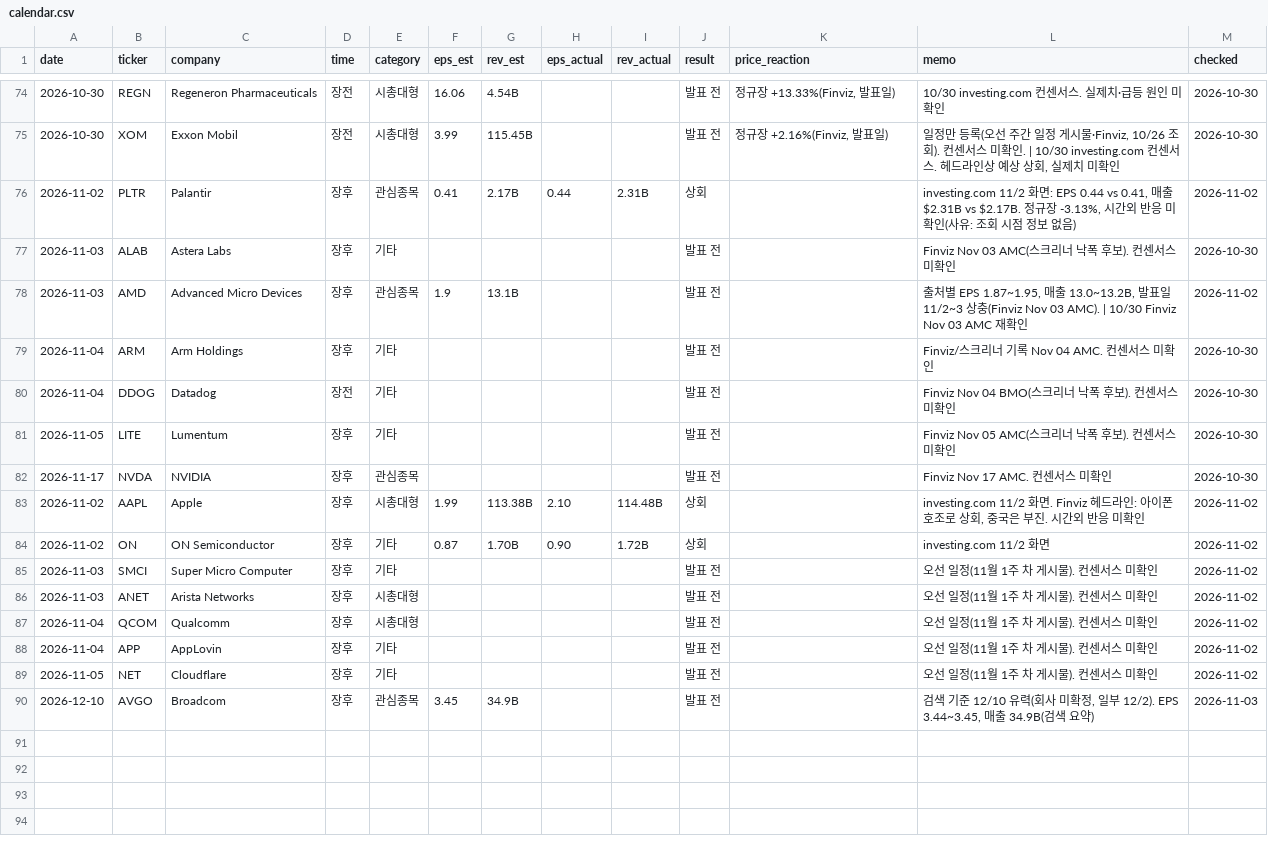
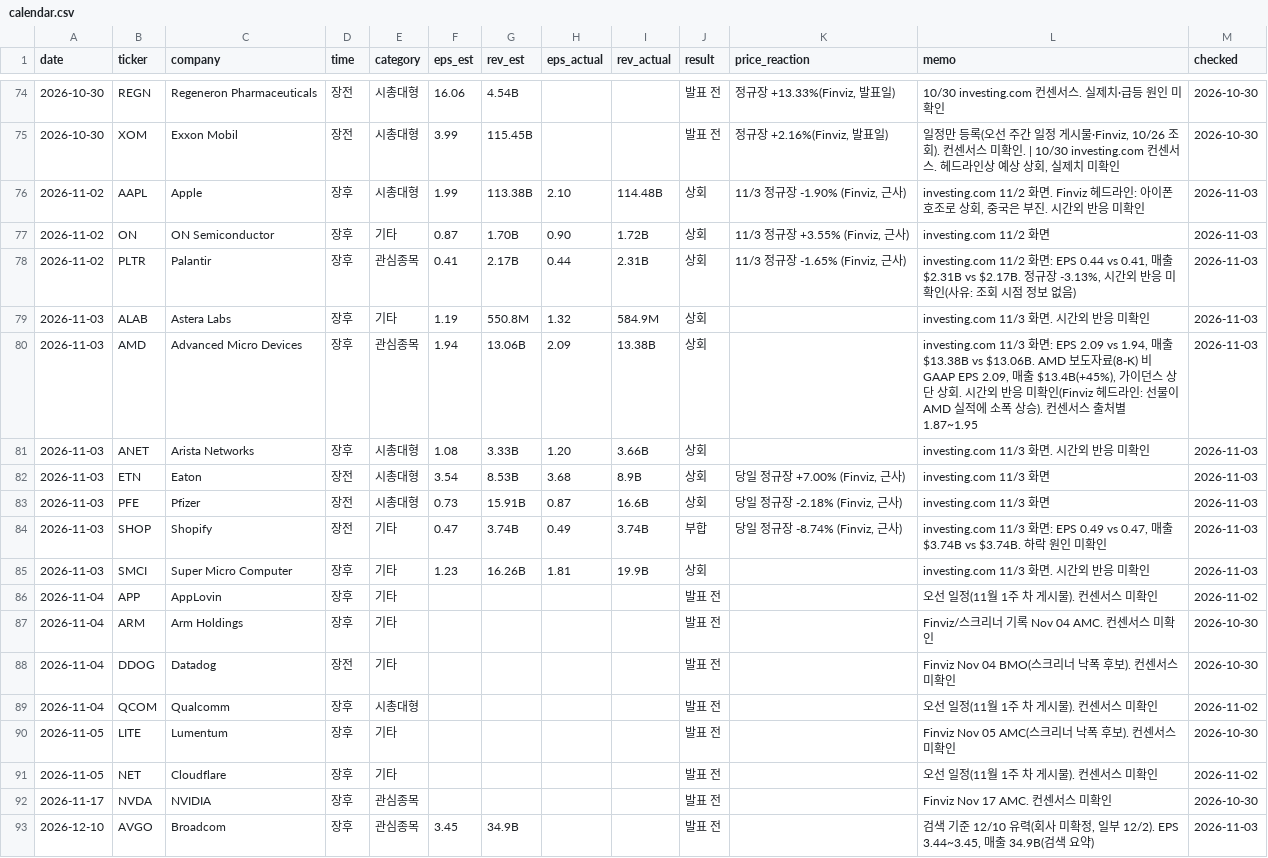
Before and after one commit to kdj950323-glitch/todo, a CSV file: market-log/earnings/calendar.csv, drawn as a sheet; only a part is shown, gaps mark what is left out.

```diff
--- a/market-log/earnings/calendar.csv
+++ b/market-log/earnings/calendar.csv
@@ -75,16 +75,19 @@ date,ticker,company,time,category,eps_est,rev_est,eps_actual,rev_actual,result,p
 2026-10-30,XOM,Exxon Mobil,장전,시총대형,3.99,115.45B,,,발표 전,"정규장 +2.16%(Finviz, 발표일)","일정만 등록(오선 주간 일정 게시물·Finviz, 10/26 조회). 컨센서스 미확인. | 10/30 investing.com 컨센서스. 헤드라인상 예상 상회, 실제치 미확인",2026-10-30
-2026-11-02,PLTR,Palantir,장후,관심종목,0.41,2.17B,0.44,2.31B,상회,,"investing.com 11/2 화면: EPS 0.44 vs 0.41, 매출 $2.31B vs $2.17B. 정규장 -3.13%, 시간외 반응 미확인(사유: 조회 시점 정보 없음)",2026-11-02
-2026-11-03,ALAB,Astera Labs,장후,기타,,,,,발표 전,,Finviz Nov 03 AMC(스크리너 낙폭 후보). 컨센서스 미확인,2026-10-30
-2026-11-03,AMD,Advanced Micro Devices,장후,관심종목,1.9,13.1B,,,발표 전,,"출처별 EPS 1.87~1.95, 매출 13.0~13.2B, 발표일 11/2~3 상충(Finviz Nov 03 AMC). | 10/30 Finviz Nov 03 AMC 재확인",2026-11-02
+2026-11-02,AAPL,Apple,장후,시총대형,1.99,113.38B,2.10,114.48B,상회,"11/3 정규장 -1.90% (Finviz, 근사)","investing.com 11/2 화면. Finviz 헤드라인: 아이폰 호조로 상회, 중국은 부진. 시간외 반응 미확인",2026-11-03
+2026-11-02,ON,ON Semiconductor,장후,기타,0.87,1.70B,0.90,1.72B,상회,"11/3 정규장 +3.55% (Finviz, 근사)",investing.com 11/2 화면,2026-11-03
+2026-11-02,PLTR,Palantir,장후,관심종목,0.41,2.17B,0.44,2.31B,상회,"11/3 정규장 -1.65% (Finviz, 근사)","investing.com 11/2 화면: EPS 0.44 vs 0.41, 매출 $2.31B vs $2.17B. 정규장 -3.13%, 시간외 반응 미확인(사유: 조회 시점 정보 없음)",2026-11-03
+2026-11-03,ALAB,Astera Labs,장후,기타,1.19,550.8M,1.32,584.9M,상회,,investing.com 11/3 화면. 시간외 반응 미확인,2026-11-03
+2026-11-03,AMD,Advanced Micro Devices,장후,관심종목,1.94,13.06B,2.09,13.38B,상회,,"investing.com 11/3 화면: EPS 2.09 vs 1.94, 매출 $13.38B vs $13.06B. AMD 보도자료(8-K) 비GAAP EPS 2.09, 매출 $13.4B(+45%), 가이던스 상단 상회. 시간외 반응 미확인(Finviz 헤드라인: 선물이 AMD 실적에 소폭 상승). 컨센서스 출처별 1.87~1.95",2026-11-03
+2026-11-03,ANET,Arista Networks,장후,시총대형,1.08,3.33B,1.20,3.66B,상회,,investing.com 11/3 화면. 시간외 반응 미확인,2026-11-03
+2026-11-03,ETN,Eaton,장전,시총대형,3.54,8.53B,3.68,8.9B,상회,"당일 정규장 +7.00% (Finviz, 근사)",investing.com 11/3 화면,2026-11-03
+2026-11-03,PFE,Pfizer,장전,시총대형,0.73,15.91B,0.87,16.6B,상회,"당일 정규장 -2.18% (Finviz, 근사)",investing.com 11/3 화면,2026-11-03
+2026-11-03,SHOP,Shopify,장전,기타,0.47,3.74B,0.49,3.74B,부합,"당일 정규장 -8.74% (Finviz, 근사)","investing.com 11/3 화면: EPS 0.49 vs 0.47, 매출 $3.74B vs $3.74B. 하락 원인 미확인",2026-11-03
+2026-11-03,SMCI,Super Micro Computer,장후,기타,1.23,16.26B,1.81,19.9B,상회,,investing.com 11/3 화면. 시간외 반응 미확인,2026-11-03
+2026-11-04,APP,AppLovin,장후,기타,,,,,발표 전,,오선 일정(11월 1주 차 게시물). 컨센서스 미확인,2026-11-02
 2026-11-04,ARM,Arm Holdings,장후,기타,,,,,발표 전,,Finviz/스크리너 기록 Nov 04 AMC. 컨센서스 미확인,2026-10-30
 2026-11-04,DDOG,Datadog,장전,기타,,,,,발표 전,,Finviz Nov 04 BMO(스크리너 낙폭 후보). 컨센서스 미확인,2026-10-30
+2026-11-04,QCOM,Qualcomm,장후,시총대형,,,,,발표 전,,오선 일정(11월 1주 차 게시물). 컨센서스 미확인,2026-11-02
 2026-11-05,LITE,Lumentum,장후,기타,,,,,발표 전,,Finviz Nov 05 AMC(스크리너 낙폭 후보). 컨센서스 미확인,2026-10-30
+2026-11-05,NET,Cloudflare,장후,기타,,,,,발표 전,,오선 일정(11월 1주 차 게시물). 컨센서스 미확인,2026-11-02
 2026-11-17,NVDA,NVIDIA,장후,관심종목,,,,,발표 전,,Finviz Nov 17 AMC. 컨센서스 미확인,2026-10-30
-2026-11-02,AAPL,Apple,장후,시총대형,1.99,113.38B,2.10,114.48B,상회,,"investing.com 11/2 화면. Finviz 헤드라인: 아이폰 호조로 상회, 중국은 부진. 시간외 반응 미확인",2026-11-02
-2026-11-02,ON,ON Semiconductor,장후,기타,0.87,1.70B,0.90,1.72B,상회,,investing.com 11/2 화면,2026-11-02
-2026-11-03,SMCI,Super Micro Computer,장후,기타,,,,,발표 전,,오선 일정(11월 1주 차 게시물). 컨센서스 미확인,2026-11-02
-2026-11-03,ANET,Arista Networks,장후,시총대형,,,,,발표 전,,오선 일정(11월 1주 차 게시물). 컨센서스 미확인,2026-11-02
-2026-11-04,QCOM,Qualcomm,장후,시총대형,,,,,발표 전,,오선 일정(11월 1주 차 게시물). 컨센서스 미확인,2026-11-02
-2026-11-04,APP,AppLovin,장후,기타,,,,,발표 전,,오선 일정(11월 1주 차 게시물). 컨센서스 미확인,2026-11-02
-2026-11-05,NET,Cloudflare,장후,기타,,,,,발표 전,,오선 일정(11월 1주 차 게시물). 컨센서스 미확인,2026-11-02
 2026-12-10,AVGO,Broadcom,장후,관심종목,3.45,34.9B,,,발표 전,,"검색 기준 12/10 유력(회사 미확정, 일부 12/2). EPS 3.44~3.45, 매출 34.9B(검색 요약)",2026-11-03
```
Also changed, not shown: market-log/state/breadth.csv, market-log/state/candidate_daily.csv, 34 other files.
